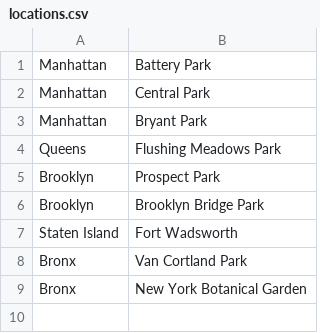
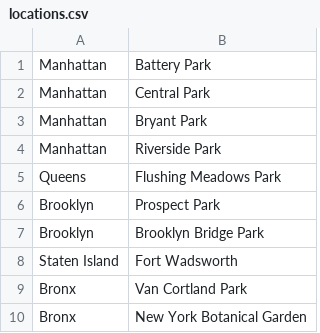
Before and after one commit to kevinreiss/drupal_vra_core_demonstration, a CSV file: sample_taxonomies/locations.csv, drawn as a sheet.

Commit message:
Updates to samples, add sample readme

```diff
--- a/sample_taxonomies/locations.csv
+++ b/sample_taxonomies/locations.csv
@@ -3,2 +3,3 @@ Manhattan,Central Park
 Manhattan,Bryant Park
+Manhattan,Riverside Park
 Queens,Flushing Meadows Park
```
Also changed, not shown: 2 other files.
